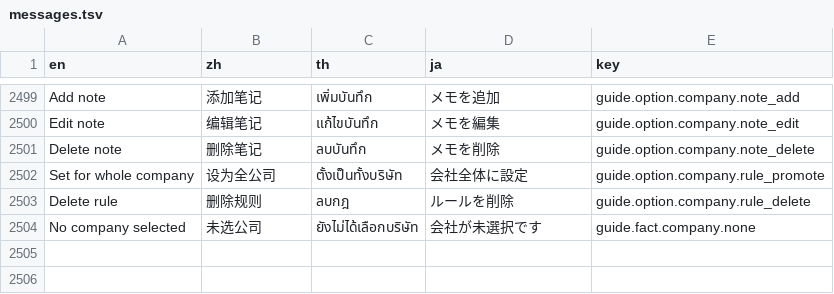
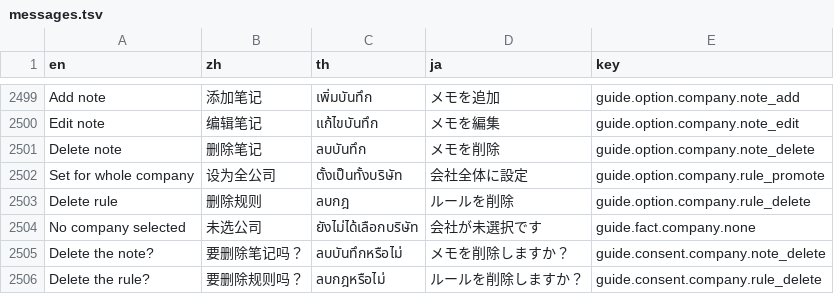
Before and after one commit to skin306152-star/pearnly, a TSV file: apps/pearnly_cowork/pearnly_cowork/i18n/messages.tsv, drawn as a sheet; only a part is shown, gaps mark what is left out; the diff names each change by its address in the sheet, - before the commit and + after, or states it on an @@ line.

```diff
--- a/apps/pearnly_cowork/pearnly_cowork/i18n/messages.tsv
+++ b/apps/pearnly_cowork/pearnly_cowork/i18n/messages.tsv
+row 2505: Delete the note? | 要删除笔记吗？ | ลบบันทึกหรือไม่ | メモを削除しますか？ | guide.consent.company.note_delete
+row 2506: Delete the rule? | 要删除规则吗？ | ลบกฎหรือไม่ | ルールを削除しますか？ | guide.consent.company.rule_delete
```
Also changed, not shown: apps/pearnly_cowork/pearnly_cowork/translations/en.csv, apps/pearnly_cowork/pearnly_cowork/translations/ja.csv, 7 other files.
